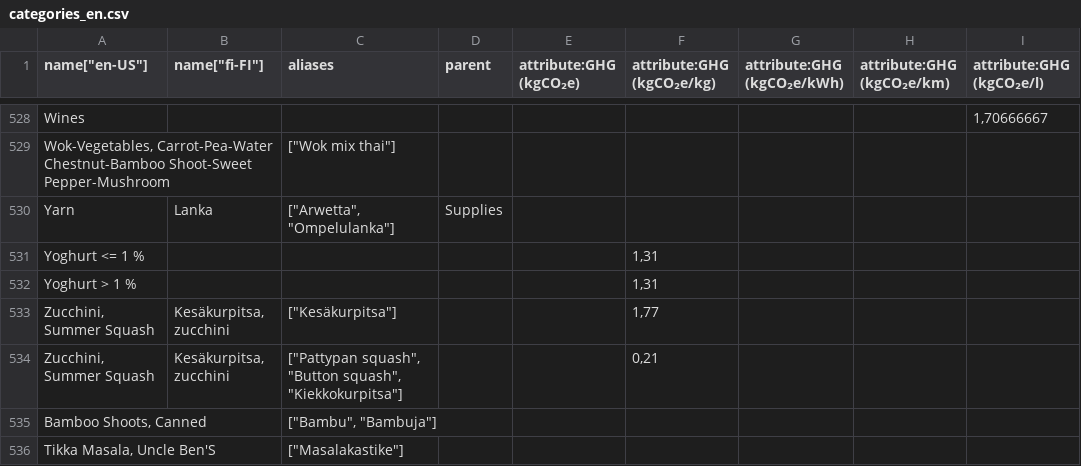
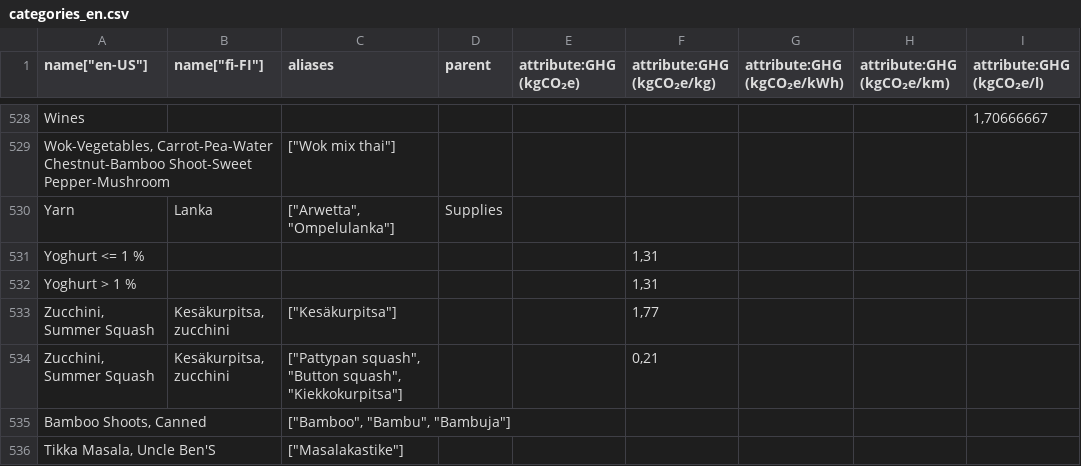
Before and after one commit to torava/pim-api, a CSV file: seeds/categories_en.csv, drawn as a sheet; only a part is shown, gaps mark what is left out; the diff names each change by its address in the sheet, - before the commit and + after, or states it on an @@ line.

```diff
--- a/seeds/categories_en.csv
+++ b/seeds/categories_en.csv
-C535 (aliases): ["Bambu", "Bambuja"]
+C535 (aliases): ["Bamboo", "Bambu", "Bambuja"]
```
Also changed, not shown: 1 other file.
